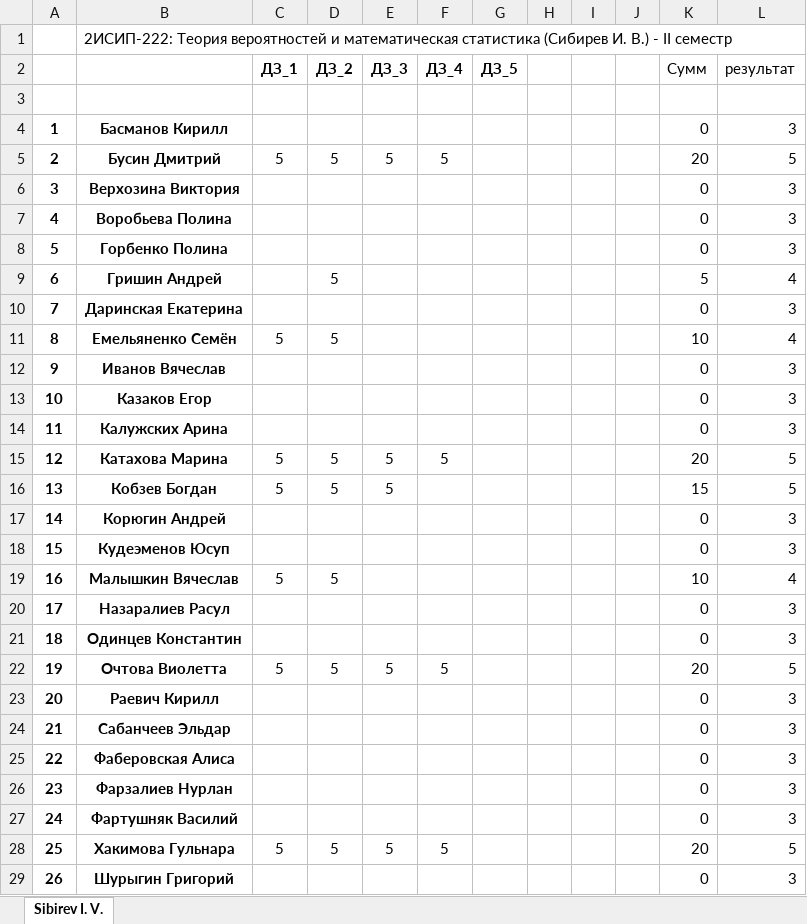
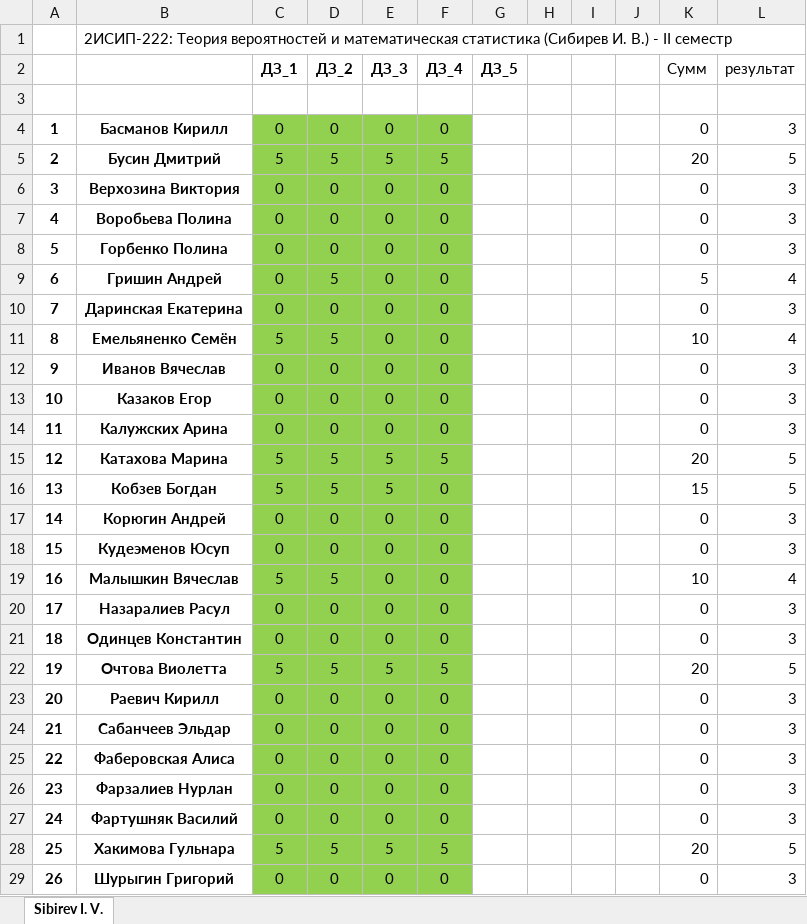
Before and after one commit to IvanSibirevV2/KipFin_Lab_2023-24_Git0, an Excel workbook: _2ИСИП-222_ТерВер.xlsx, sheet Sibirev I. V., drawn as a sheet; only a part is shown; values as stored, in another font and other column widths than the file's, no borders; conditional formats not drawn; the diff covers the shown part only; the diff names each change by its address in the sheet, - before the commit and + after, or states it on an @@ line.

Commit message:
AutoCommit_11 апреля 2024 г. 16:37:07_SibNout2023

```diff
--- a/_2ИСИП-222_ТерВер.xlsx (sheet Sibirev I. V.)
+++ b/_2ИСИП-222_ТерВер.xlsx (sheet Sibirev I. V.)
-C4 (ДЗ_1): (empty)
+C4 (ДЗ_1): 0
-C4:F29 fill: none
+C4:F29 fill: #92D050
-D4 (ДЗ_2): (empty)
+D4 (ДЗ_2): 0
-E4 (ДЗ_3): (empty)
+E4 (ДЗ_3): 0
-F4 (ДЗ_4): (empty)
+F4 (ДЗ_4): 0
-C6:C10 (ДЗ_1): (empty)
+C6:C10 (ДЗ_1): 0
-D6:D8 (ДЗ_2): (empty)
+D6:D8 (ДЗ_2): 0
-E6:E14 (ДЗ_3): (empty)
+E6:E14 (ДЗ_3): 0
-F6:F14 (ДЗ_4): (empty)
+F6:F14 (ДЗ_4): 0
-D10 (ДЗ_2): (empty)
+D10 (ДЗ_2): 0
-C12:C14 (ДЗ_1): (empty)
+C12:C14 (ДЗ_1): 0
-D12:D14 (ДЗ_2): (empty)
+D12:D14 (ДЗ_2): 0
-F16:F21 (ДЗ_4): (empty)
+F16:F21 (ДЗ_4): 0
-C17:C18 (ДЗ_1): (empty)
+C17:C18 (ДЗ_1): 0
-D17:D18 (ДЗ_2): (empty)
+D17:D18 (ДЗ_2): 0
-E17:E21 (ДЗ_3): (empty)
+E17:E21 (ДЗ_3): 0
-C20:C21 (ДЗ_1): (empty)
+C20:C21 (ДЗ_1): 0
-D20:D21 (ДЗ_2): (empty)
+D20:D21 (ДЗ_2): 0
-C23:C27 (ДЗ_1): (empty)
+C23:C27 (ДЗ_1): 0
-D23:D27 (ДЗ_2): (empty)
+D23:D27 (ДЗ_2): 0
-E23:E27 (ДЗ_3): (empty)
+E23:E27 (ДЗ_3): 0
-F23:F27 (ДЗ_4): (empty)
+F23:F27 (ДЗ_4): 0
-C29 (ДЗ_1): (empty)
+C29 (ДЗ_1): 0
-D29 (ДЗ_2): (empty)
+D29 (ДЗ_2): 0
-E29 (ДЗ_3): (empty)
+E29 (ДЗ_3): 0
-F29 (ДЗ_4): (empty)
+F29 (ДЗ_4): 0
```
Also changed, not shown: 4 edited cells and cell formats elsewhere in this sheet.
